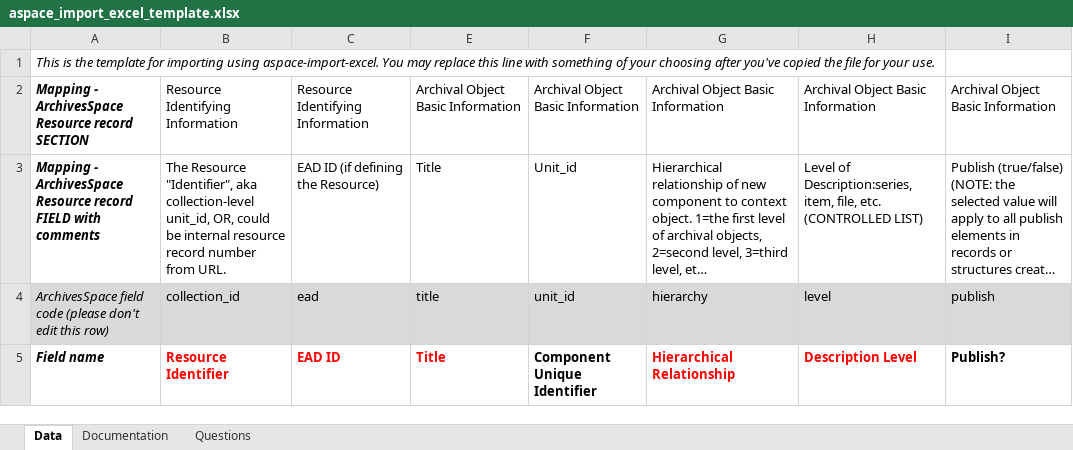
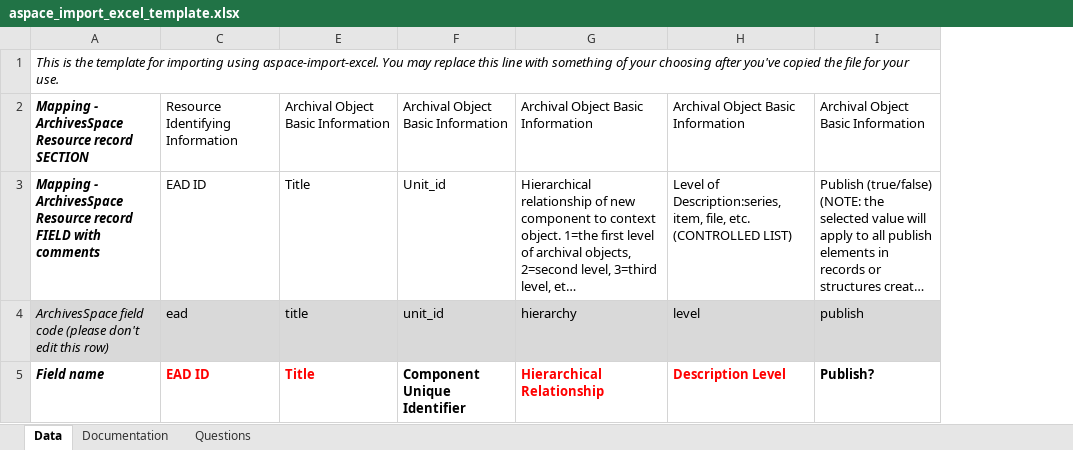
Before and after one commit to harvard-library/aspace-import-excel, an Excel workbook: templates/aspace_import_excel_template.xlsx, sheet Data, drawn as a sheet; only a part is shown; long unchanged cells end in …; values as stored, in another font and other column widths than the file's, no borders; the diff names each change by its address in the sheet, - before the commit and + after, or states it on an @@ line.

Commit message:
"hide" resource identifier field, clean up eadid

```diff
--- a/templates/aspace_import_excel_template.xlsx (sheet Data)
+++ b/templates/aspace_import_excel_template.xlsx (sheet Data)
@@ column B hidden, rows 2-5: Resource Identifying Information | The Resource "Identifier", aka collection-level unit_id, OR, could be internal resource record number from URL. | collection_id | Resource Identifier @@
-C3: EAD ID (if defining the Resource)
+C3: EAD ID
```
